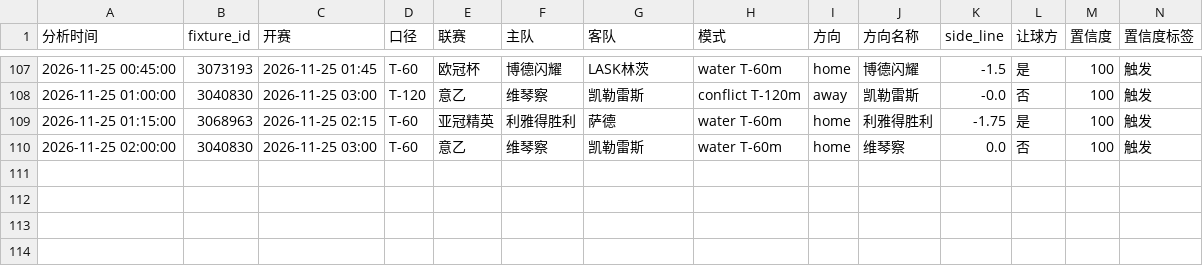
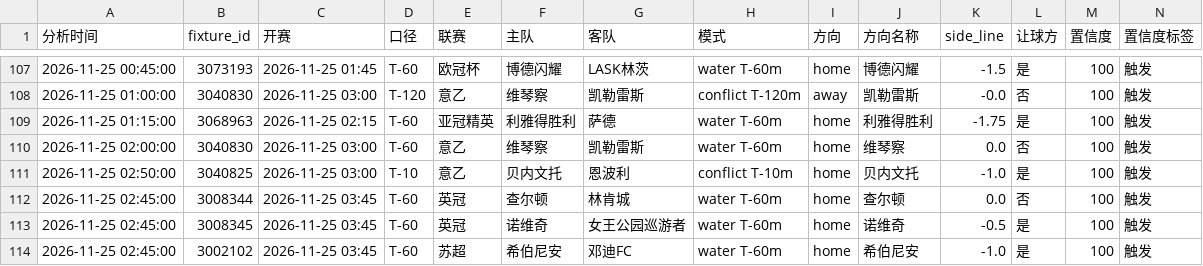
Before and after one commit to housan321/football-rule-engine, a CSV file: tracking/paper_tracking.csv, drawn as a sheet; only a part is shown, gaps mark what is left out; rows hold the shown columns only; the diff names each change by its address in the sheet, - before the commit and + after, or states it on an @@ line.

```diff
--- a/tracking/paper_tracking.csv
+++ b/tracking/paper_tracking.csv
+row 111: 2026-11-25 02:50:00 | 3040825 | 2026-11-25 03:00 | T-10 | 意乙 | 贝内文托 | 恩波利 | conflict T-10m | home | 贝内文托 | -1.0 | 是 | 100 | 触发
+row 112: 2026-11-25 02:45:00 | 3008344 | 2026-11-25 03:45 | T-60 | 英冠 | 查尔顿 | 林肯城 | water T-60m | home | 查尔顿 | 0.0 | 否 | 100 | 触发
+row 113: 2026-11-25 02:45:00 | 3008345 | 2026-11-25 03:45 | T-60 | 英冠 | 诺维奇 | 女王公园巡游者 | water T-60m | home | 诺维奇 | -0.5 | 是 | 100 | 触发
+row 114: 2026-11-25 02:45:00 | 3002102 | 2026-11-25 03:45 | T-60 | 苏超 | 希伯尼安 | 邓迪FC | water T-60m | home | 希伯尼安 | -1.0 | 是 | 100 | 触发
```
Also changed, not shown: 1 other file.
